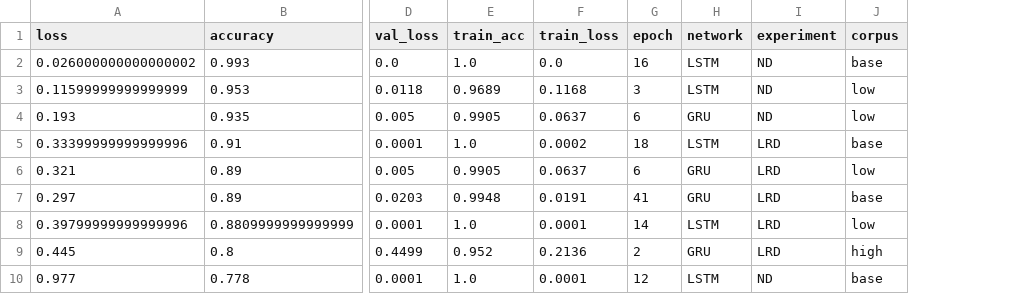
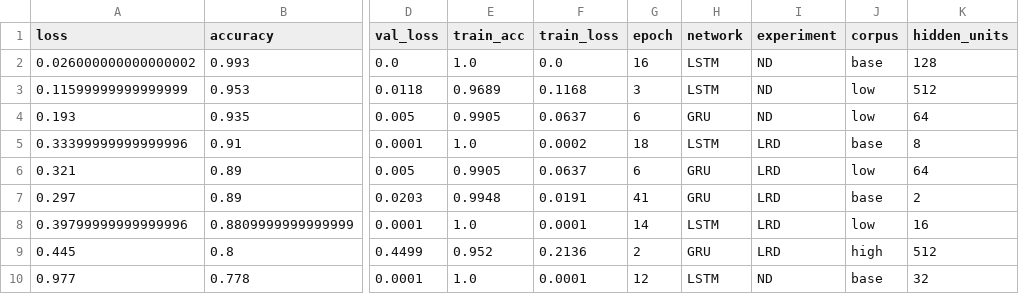
Before and after one commit to FyDob/BSc-Thesis, a CSV file: results/results.csv, drawn as a sheet; only a part is shown, gaps mark what is left out; the diff names each change by its address in the sheet, - before the commit and + after, or states it on an @@ line.

Commit message:
Update concat_results.py
Results table now includes number of hidden units

```diff
--- a/results/results.csv
+++ b/results/results.csv
+column K (hidden_units), rows 2-10: 128 | 512 | 64 | 8 | 64 | 2 | 16 | 512 | 32
```
Also changed, not shown: 1 other file.
